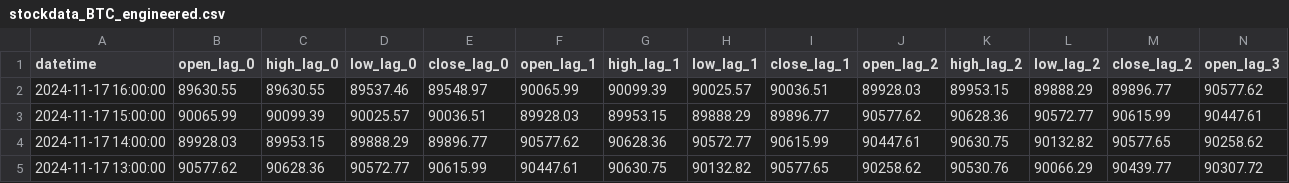
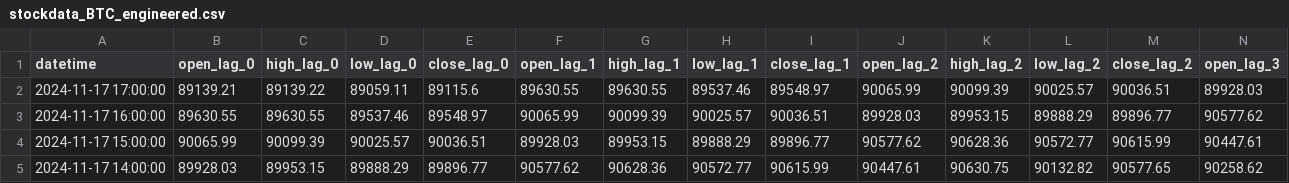
Before and after one commit to nafis-neehal/Trade-mind, a CSV file: data/engineered/stockdata_BTC_engineered.csv, drawn as a sheet; only a part is shown; the shorter side is filled out with more unchanged rows; rows hold the shown columns only; the diff names each change by its address in the sheet, - before the commit and + after, or states it on an @@ line.

```diff
--- a/data/engineered/stockdata_BTC_engineered.csv
+++ b/data/engineered/stockdata_BTC_engineered.csv
+row 2: 2024-11-17 17:00:00 | 89139.21 | 89139.22 | 89059.11 | 89115.6 | 89630.55 | 89630.55 | 89537.46 | 89548.97 | 90065.99 | 90099.39 | 90025.57 | 90036.51 | 89928.03
```
Also changed, not shown: 1 other file.
